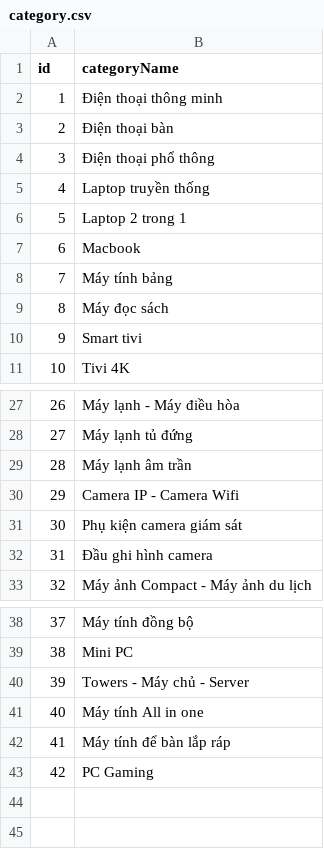
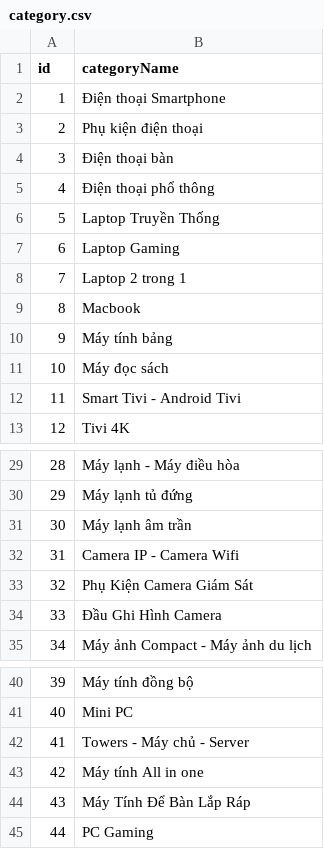
Before and after one commit to haiphong-0132/ETL_HQTCSDL, a CSV file: products/category.csv, drawn as a sheet; only a part is shown, gaps mark what is left out; addresses are those after the commit; the diff names each change by its address in the sheet, - before the commit and + after, or states it on an @@ line.

```diff
--- a/products/category.csv
+++ b/products/category.csv
-B2 (categoryName): Điện thoại thông minh
+B2 (categoryName): Điện thoại Smartphone
+row 3: 2 | Phụ kiện điện thoại
@@ column A (id) renumbered from row 4 down @@
-B6 (categoryName): Laptop truyền thống
+B6 (categoryName): Laptop Truyền Thống
+row 7: 6 | Laptop Gaming
-B12 (categoryName): Smart tivi
+B12 (categoryName): Smart Tivi - Android Tivi
-B33 (categoryName): Phụ kiện camera giám sát
+B33 (categoryName): Phụ Kiện Camera Giám Sát
-B34 (categoryName): Đầu ghi hình camera
+B34 (categoryName): Đầu Ghi Hình Camera
-B44 (categoryName): Máy tính để bàn lắp ráp
+B44 (categoryName): Máy Tính Để Bàn Lắp Ráp
```
Also changed, not shown: 1 other file.
